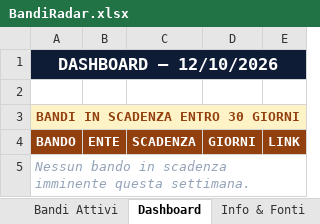
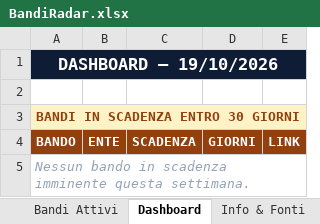
Before and after one commit to fulviobiletta-wq/bandiradar, an Excel workbook: docs/BandiRadar.xlsx, sheet Dashboard, drawn as a sheet; values as stored, in another font and other column widths than the file's, no borders; the diff names each change by its address in the sheet, - before the commit and + after, or states it on an @@ line.

```diff
--- a/docs/BandiRadar.xlsx (sheet Dashboard)
+++ b/docs/BandiRadar.xlsx (sheet Dashboard)
-A1: DASHBOARD — 12/10/2026
+A1: DASHBOARD — 19/10/2026
```
Also changed, not shown: sheet Bandi Attivi, output/BandiRadar.xlsx, 3 other files.
